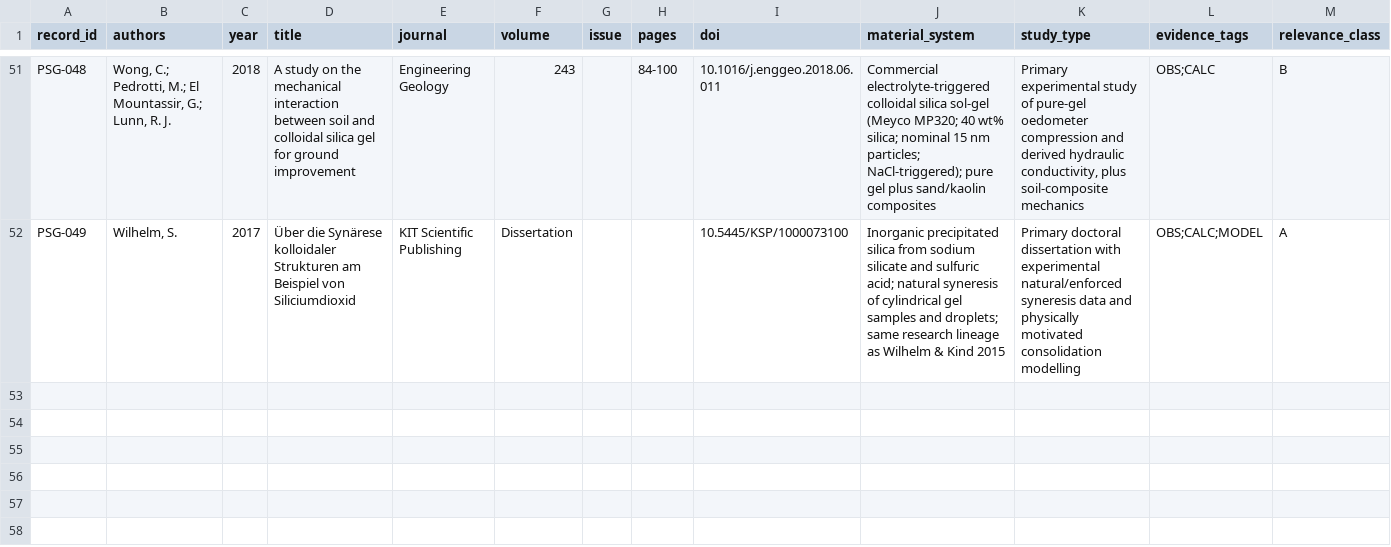
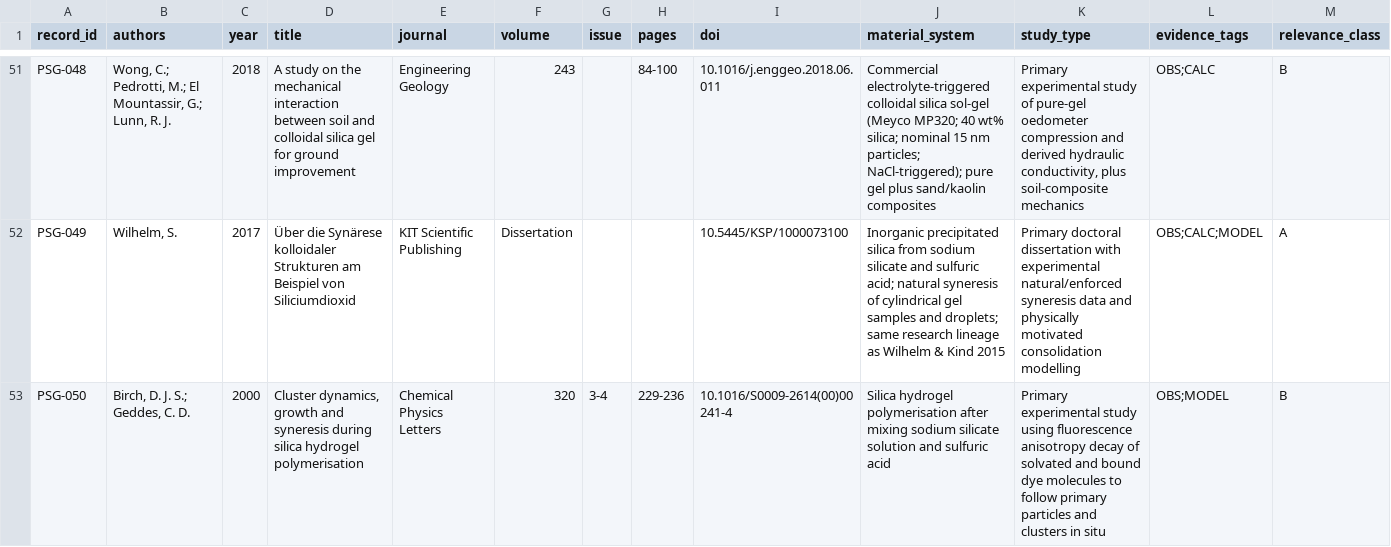
Before and after one commit to Hu3eIn27864/precipitated-silica-gels-review, a CSV file: LITERATURE/literature_database.csv, drawn as a sheet; only a part is shown, gaps mark what is left out; rows hold the shown columns only; the diff names each change by its address in the sheet, - before the commit and + after, or states it on an @@ line.

Commit message:
Register PSG-050 nanoscale silica cluster dynamics evidence

```diff
--- a/LITERATURE/literature_database.csv
+++ b/LITERATURE/literature_database.csv
+row 53: PSG-050 | Birch, D. J. S.; Geddes, C. D. | 2000 | Cluster dynamics, growth and syneresis during silica hydrogel polymerisation | Chemical Physics Letters | 320 | 3-4 | 229-236 | 10.1016/S0009-2614(00)00241-4 | Silica hydrogel polymerisation after mixing sodium silicate solution and sulfuric acid | Primary experimental study using fluorescence anisotropy decay of solvated and bound dye molecules to follow primary particles and clusters in situ | OBS;MODEL | B
```
